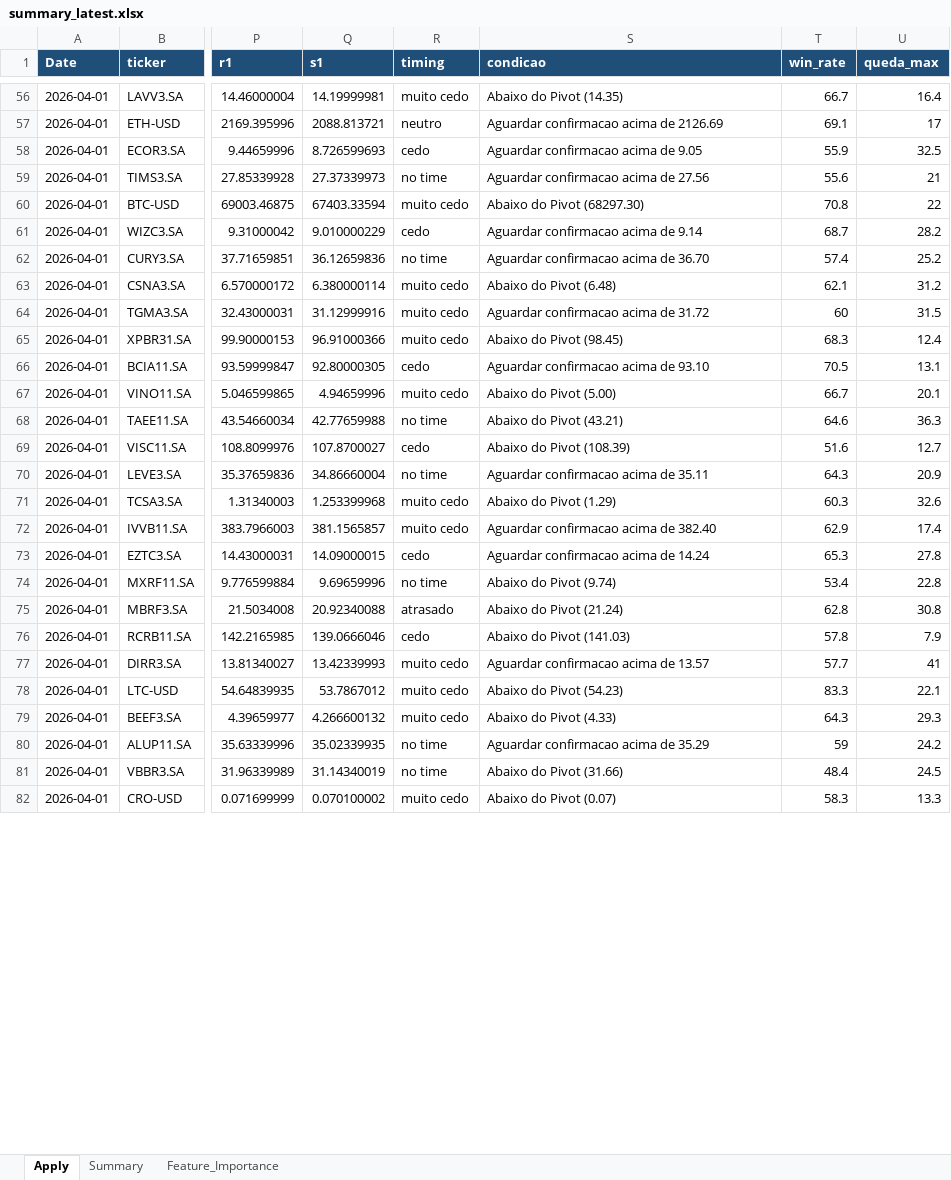
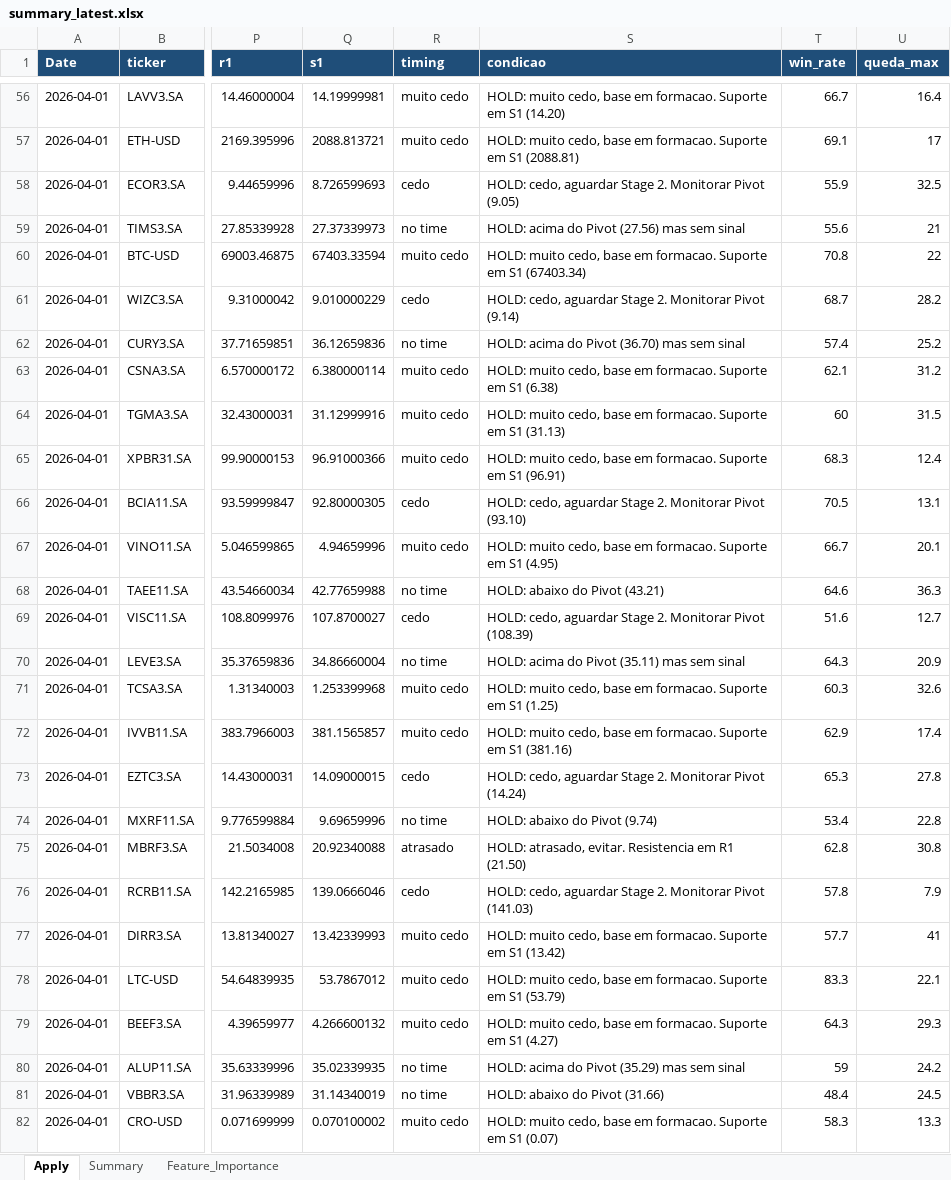
Before and after one commit to gcallj/test, an Excel workbook: summary_latest.xlsx, sheet Apply, drawn as a sheet; only a part is shown, gaps mark what is left out; values as stored, in another font and other column widths than the file's, no borders; the diff covers the shown part only; the diff names each change by its address in the sheet, - before the commit and + after, or states it on an @@ line.

```diff
--- a/summary_latest.xlsx (sheet Apply)
+++ b/summary_latest.xlsx (sheet Apply)
-S56 (condicao): Abaixo do Pivot (14.35)
+S56 (condicao): HOLD: muito cedo, base em formacao. Suporte em S1 (14.20)
-R57 (timing): neutro
+R57 (timing): muito cedo
-S57 (condicao): Aguardar confirmacao acima de 2126.69
+S57 (condicao): HOLD: muito cedo, base em formacao. Suporte em S1 (2088.81)
-S58 (condicao): Aguardar confirmacao acima de 9.05
+S58 (condicao): HOLD: cedo, aguardar Stage 2. Monitorar Pivot (9.05)
-S59 (condicao): Aguardar confirmacao acima de 27.56
+S59 (condicao): HOLD: acima do Pivot (27.56) mas sem sinal
-S60 (condicao): Abaixo do Pivot (68297.30)
+S60 (condicao): HOLD: muito cedo, base em formacao. Suporte em S1 (67403.34)
-S61 (condicao): Aguardar confirmacao acima de 9.14
+S61 (condicao): HOLD: cedo, aguardar Stage 2. Monitorar Pivot (9.14)
-S62 (condicao): Aguardar confirmacao acima de 36.70
+S62 (condicao): HOLD: acima do Pivot (36.70) mas sem sinal
-S63 (condicao): Abaixo do Pivot (6.48)
+S63 (condicao): HOLD: muito cedo, base em formacao. Suporte em S1 (6.38)
-S64 (condicao): Aguardar confirmacao acima de 31.72
+S64 (condicao): HOLD: muito cedo, base em formacao. Suporte em S1 (31.13)
-S65 (condicao): Abaixo do Pivot (98.45)
+S65 (condicao): HOLD: muito cedo, base em formacao. Suporte em S1 (96.91)
-S66 (condicao): Aguardar confirmacao acima de 93.10
+S66 (condicao): HOLD: cedo, aguardar Stage 2. Monitorar Pivot (93.10)
-S67 (condicao): Abaixo do Pivot (5.00)
+S67 (condicao): HOLD: muito cedo, base em formacao. Suporte em S1 (4.95)
-S68 (condicao): Abaixo do Pivot (43.21)
+S68 (condicao): HOLD: abaixo do Pivot (43.21)
-S69 (condicao): Abaixo do Pivot (108.39)
+S69 (condicao): HOLD: cedo, aguardar Stage 2. Monitorar Pivot (108.39)
-S70 (condicao): Aguardar confirmacao acima de 35.11
+S70 (condicao): HOLD: acima do Pivot (35.11) mas sem sinal
-S71 (condicao): Abaixo do Pivot (1.29)
+S71 (condicao): HOLD: muito cedo, base em formacao. Suporte em S1 (1.25)
-S72 (condicao): Aguardar confirmacao acima de 382.40
+S72 (condicao): HOLD: muito cedo, base em formacao. Suporte em S1 (381.16)
-S73 (condicao): Aguardar confirmacao acima de 14.24
+S73 (condicao): HOLD: cedo, aguardar Stage 2. Monitorar Pivot (14.24)
-S74 (condicao): Abaixo do Pivot (9.74)
+S74 (condicao): HOLD: abaixo do Pivot (9.74)
-S75 (condicao): Abaixo do Pivot (21.24)
+S75 (condicao): HOLD: atrasado, evitar. Resistencia em R1 (21.50)
-S76 (condicao): Abaixo do Pivot (141.03)
+S76 (condicao): HOLD: cedo, aguardar Stage 2. Monitorar Pivot (141.03)
-S77 (condicao): Aguardar confirmacao acima de 13.57
+S77 (condicao): HOLD: muito cedo, base em formacao. Suporte em S1 (13.42)
-S78 (condicao): Abaixo do Pivot (54.23)
+S78 (condicao): HOLD: muito cedo, base em formacao. Suporte em S1 (53.79)
-S79 (condicao): Abaixo do Pivot (4.33)
+S79 (condicao): HOLD: muito cedo, base em formacao. Suporte em S1 (4.27)
-S80 (condicao): Aguardar confirmacao acima de 35.29
+S80 (condicao): HOLD: acima do Pivot (35.29) mas sem sinal
-S81 (condicao): Abaixo do Pivot (31.66)
+S81 (condicao): HOLD: abaixo do Pivot (31.66)
-S82 (condicao): Abaixo do Pivot (0.07)
+S82 (condicao): HOLD: muito cedo, base em formacao. Suporte em S1 (0.07)
```
Also changed, not shown: 92 edited cells elsewhere in this sheet, 2 other files.
